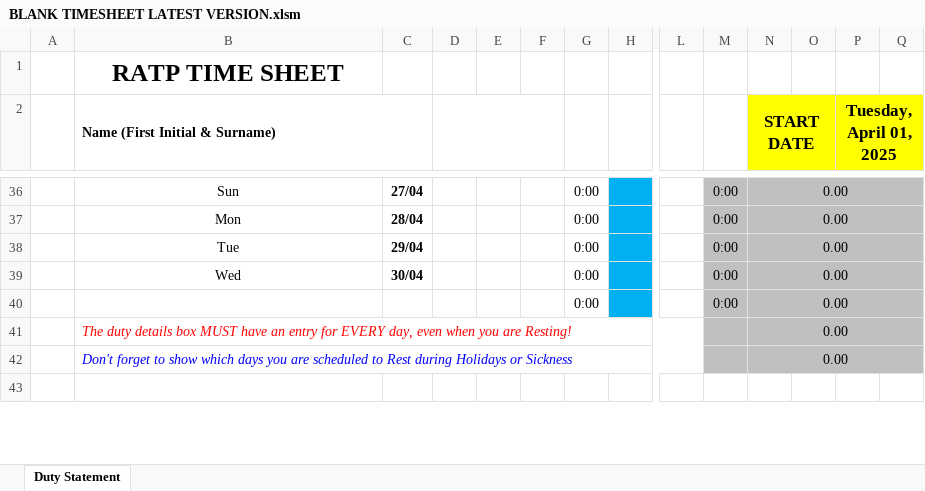
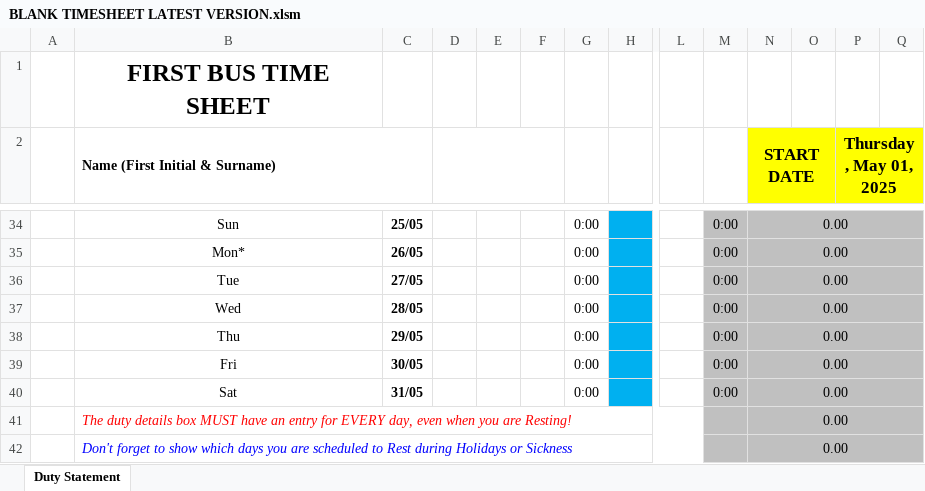
Before and after one commit to CleanGenius87/quick-access, an Excel workbook: files/BLANK TIMESHEET LATEST VERSION.xlsm, sheet Duty Statement, drawn as a sheet; only a part is shown, gaps mark what is left out; the shorter side is filled out with more unchanged rows; values as stored, in another font and other column widths than the file's, no borders; charts and pictures and conditional formats not drawn; addresses are those after the commit; rows hold the shown columns only; the diff covers the shown part only; the diff names each change by its address in the sheet, - before the commit and + after, or states it on an @@ line.

```diff
--- a/files/BLANK TIMESHEET LATEST VERSION.xlsm (sheet Duty Statement)
+++ b/files/BLANK TIMESHEET LATEST VERSION.xlsm (sheet Duty Statement)
-B1 (Name (First Initial & Surname)): RATP TIME SHEET
+B1 (Name (First Initial & Surname)): FIRST BUS TIME SHEET
-P2: Tuesday, April 01, 2025
+P2: Thursday, May 01, 2025
-C34: 27/04
+C34: 25/05
-B35 (Name (First Initial & Surname)): Mon
+B35 (Name (First Initial & Surname)): Mon*
-C35: 28/04
+C35: 26/05
-C36: 29/04
+C36: 27/05
-C37: 30/04
+C37: 28/05
-B38 (Name (First Initial & Surname)): (empty)
+B38 (Name (First Initial & Surname)): Thu
-C38: (empty)
+C38: 29/05
+row 39:  | Fri | 30/05 |  |  |  | 0:00 |  |  | 0:00 | 0.00
+row 40:  | Sat | 31/05 |  |  |  | 0:00 |  |  | 0:00 | 0.00
```
Also changed, not shown: 2 removed rows and 27 edited cells elsewhere in this sheet, formulas that keep their value, charts or pictures.
